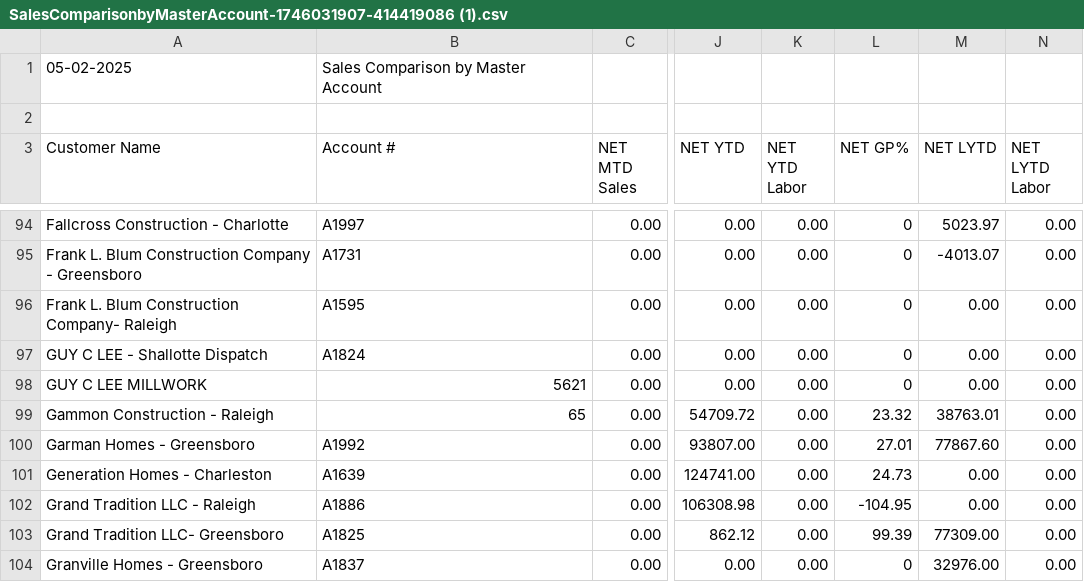
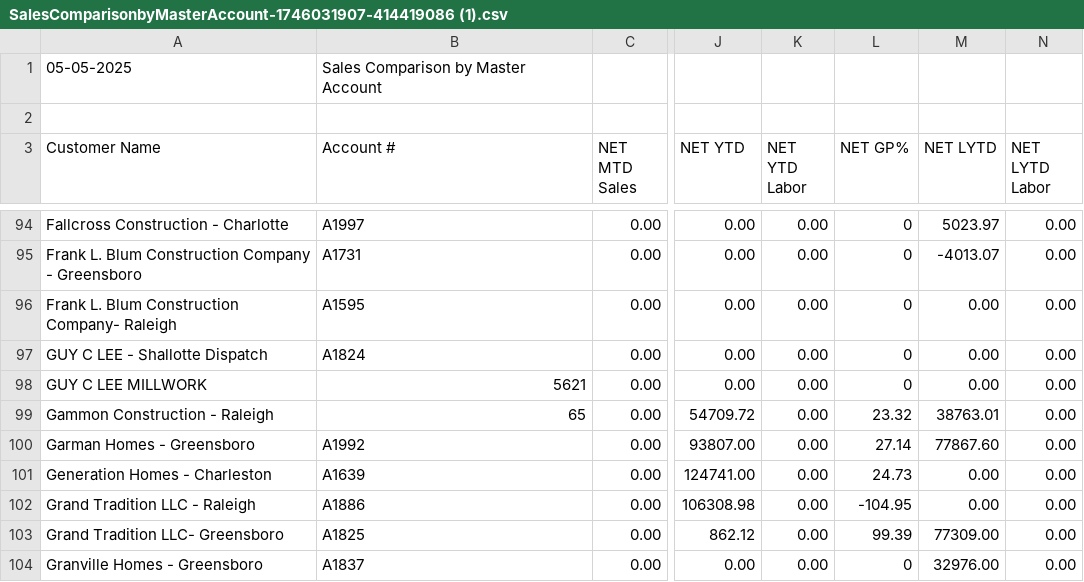
Before and after one commit to RichardMCGirt/Briqdata, a CSV file: SalesComparisonbyMasterAccount-1746031907-414419086 (1).csv, drawn as a sheet; only a part is shown, gaps mark what is left out; the diff covers the shown part only; the diff names each change by its address in the sheet, - before the commit and + after, or states it on an @@ line.

```diff
--- a/SalesComparisonbyMasterAccount-1746031907-414419086 (1).csv
+++ b/SalesComparisonbyMasterAccount-1746031907-414419086 (1).csv
-A1 (Customer Name): 05-02-2025
+A1 (Customer Name): 05-05-2025
-L100 (NET GP%): 27.01
+L100 (NET GP%): 27.14
```
Also changed, not shown: 168 edited cells elsewhere in this file, SalesOrdersCreatedbyDateRangebyCounterPerson-1742911386-931189245.csv, SalesSummarybyPOSUDF1byLocation-1746128794-1882400813.csv, 2 other files.
